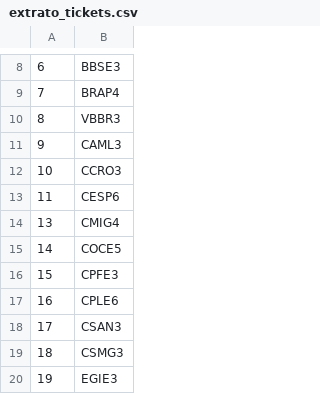
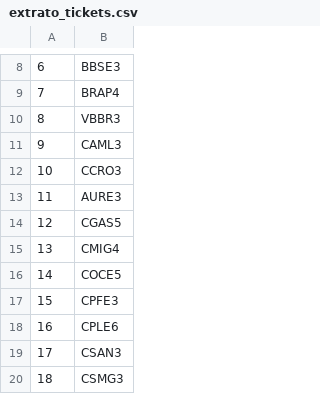
Before and after one commit to edoskita/statusfundamentos, a CSV file: extrato_tickets.csv, drawn as a sheet; only a part is shown, gaps mark what is left out; the shorter side is filled out with more unchanged rows.

Commit message:
Update extrato_tickets.csv

```diff
--- a/extrato_tickets.csv
+++ b/extrato_tickets.csv
@@ -12,3 +12,4 @@
 10,CCRO3
-11,CESP6
+11,AURE3
+12,CGAS5
 13,CMIG4
```
